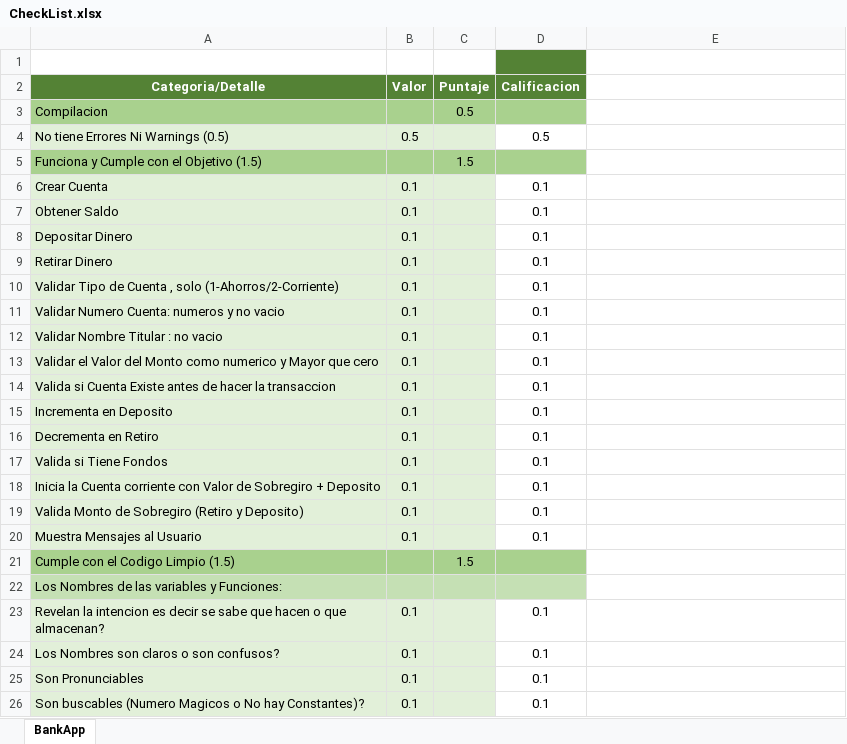
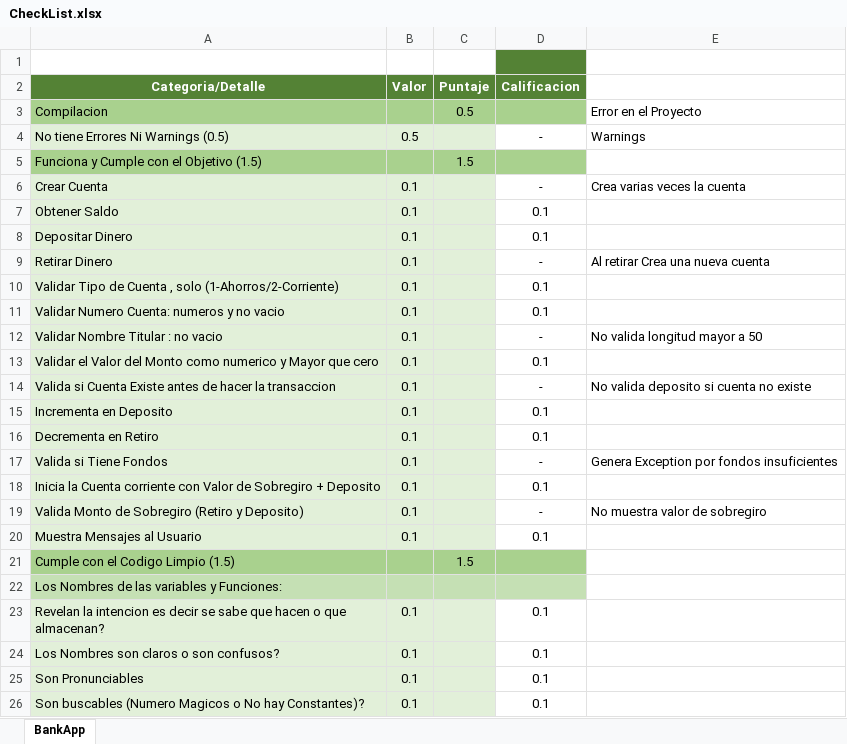
Before and after one commit to Jucer74/ServicesDevelopment, an Excel workbook: Exams/Exam-01/CheckList.xlsx, sheet BankApp, drawn as a sheet; only a part is shown; values as stored, in another font and other column widths than the file's, no borders; the diff covers the shown part only; the diff names each change by its address in the sheet, - before the commit and + after, or states it on an @@ line.

```diff
--- a/Exams/Exam-01/CheckList.xlsx (sheet BankApp)
+++ b/Exams/Exam-01/CheckList.xlsx (sheet BankApp)
-E3: (empty)
+E3: Error en el Proyecto
-D4 (Calificacion): 0.5
+D4 (Calificacion): -
-E4: (empty)
+E4: Warnings
-D6 (Calificacion): 0.1
+D6 (Calificacion): -
-E6: (empty)
+E6: Crea varias veces la cuenta
-D9 (Calificacion): 0.1
+D9 (Calificacion): -
-E9: (empty)
+E9: Al retirar Crea una nueva cuenta
-D12 (Calificacion): 0.1
+D12 (Calificacion): -
-E12: (empty)
+E12: No valida longitud mayor a 50
-D14 (Calificacion): 0.1
+D14 (Calificacion): -
-E14: (empty)
+E14: No valida deposito si cuenta no existe
-D17 (Calificacion): 0.1
+D17 (Calificacion): -
-E17: (empty)
+E17: Genera Exception por fondos insuficientes
-D19 (Calificacion): 0.1
+D19 (Calificacion): -
-E19: (empty)
+E19: No muestra valor de sobregiro
```
Also changed, not shown: 7 edited cells elsewhere in this sheet, 3 other files.
